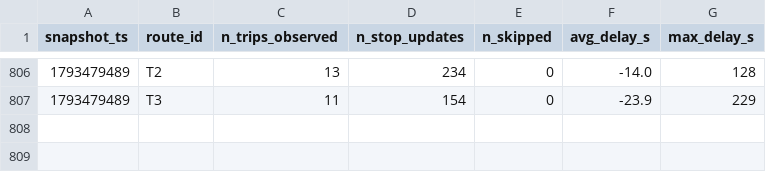
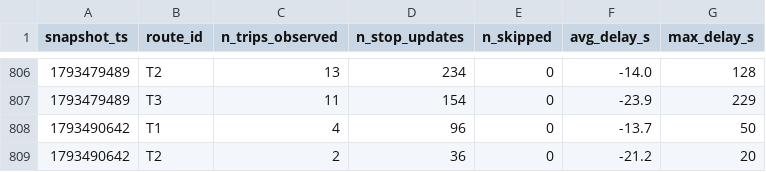
Before and after one commit to BOURDAS-ROUGEAULT-Gaspard-BI-2026/smart-mobility-lemans, a CSV file: data/history/route_delays_2026-10.csv, drawn as a sheet; only a part is shown, gaps mark what is left out.

```diff
--- a/data/history/route_delays_2026-10.csv
+++ b/data/history/route_delays_2026-10.csv
@@ -807 +807,3 @@ snapshot_ts,route_id,n_trips_observed,n_stop_updates,n_skipped,avg_delay_s,max_d
 1793479489,T3,11,154,0,-23.9,229
+1793490642,T1,4,96,0,-13.7,50
+1793490642,T2,2,36,0,-21.2,20
```
Also changed, not shown: 1 other file.
